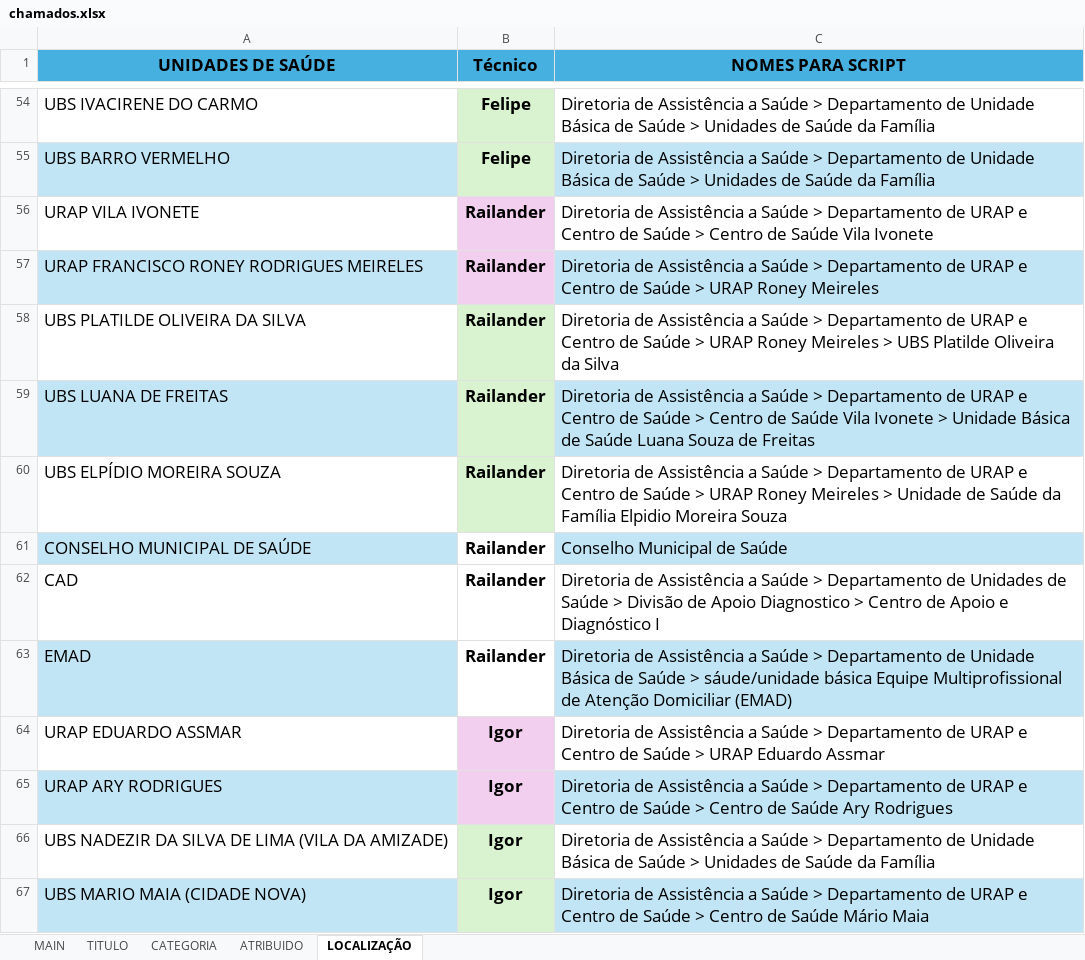
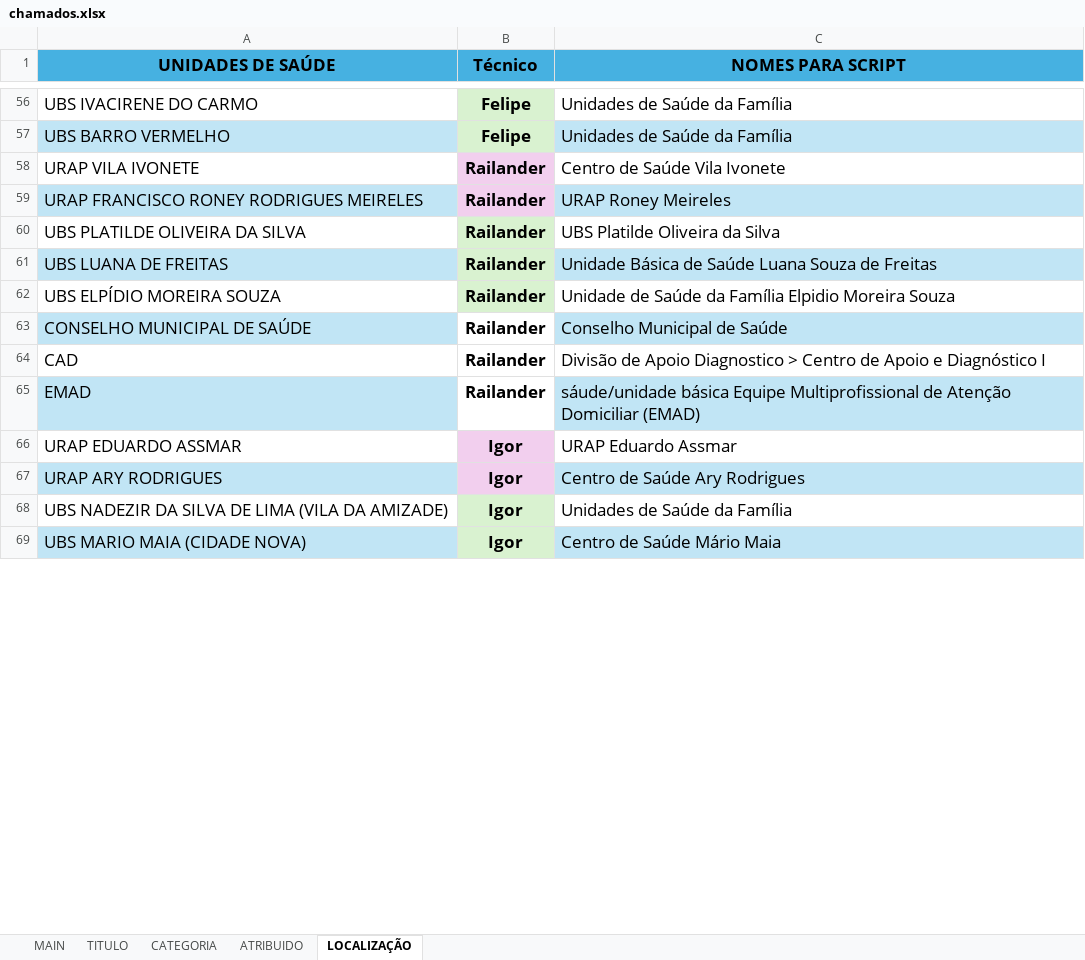
Before and after one commit to FelipSouza/automarizacaoSua, an Excel workbook: chamados.xlsx, sheet LOCALIZAÇÃO, drawn as a sheet; only a part is shown, gaps mark what is left out; values as stored, in another font and other column widths than the file's, no borders; table styles not drawn; addresses are those after the commit; the diff covers the shown part only; the diff names each change by its address in the sheet, - before the commit and + after, or states it on an @@ line.

```diff
--- a/chamados.xlsx (sheet LOCALIZAÇÃO)
+++ b/chamados.xlsx (sheet LOCALIZAÇÃO)
-C56:C57 (NOMES PARA SCRIPT): Diretoria de Assistência a Saúde > Departamento de Unidade Básica de Saúde > Unidades de…
+C56:C57 (NOMES PARA SCRIPT): Unidades de…
-C58 (NOMES PARA SCRIPT): Diretoria de Assistência a Saúde > Departamento de URAP e Centro de Saúde > Centro de…
+C58 (NOMES PARA SCRIPT): Centro de…
-C59 (NOMES PARA SCRIPT): Diretoria de Assistência a Saúde > Departamento de URAP e Centro de Saúde > URAP Roney…
+C59 (NOMES PARA SCRIPT): URAP Roney…
-C60 (NOMES PARA SCRIPT): Diretoria de Assistência a Saúde > Departamento de URAP e Centro de Saúde > URAP Roney Meireles > UBS Platilde…
+C60 (NOMES PARA SCRIPT): UBS Platilde…
-C61 (NOMES PARA SCRIPT): Diretoria de Assistência a Saúde > Departamento de URAP e Centro de Saúde > Centro de Saúde Vila Ivonete > Unidade Básica…
+C61 (NOMES PARA SCRIPT): Unidade Básica…
-C62 (NOMES PARA SCRIPT): Diretoria de Assistência a Saúde > Departamento de URAP e Centro de Saúde > URAP Roney Meireles > Unidade de…
+C62 (NOMES PARA SCRIPT): Unidade de…
-C64 (NOMES PARA SCRIPT): Diretoria de Assistência a Saúde > Departamento de Unidades de Saúde > Divisão de…
+C64 (NOMES PARA SCRIPT): Divisão de…
-C65 (NOMES PARA SCRIPT): Diretoria de Assistência a Saúde > Departamento de Unidade Básica de Saúde > sáude/unidade básica…
+C65 (NOMES PARA SCRIPT): sáude/unidade básica…
-C66 (NOMES PARA SCRIPT): Diretoria de Assistência a Saúde > Departamento de URAP e Centro de Saúde > URAP Eduardo…
+C66 (NOMES PARA SCRIPT): URAP Eduardo…
-C67 (NOMES PARA SCRIPT): Diretoria de Assistência a Saúde > Departamento de URAP e Centro de Saúde > Centro de…
+C67 (NOMES PARA SCRIPT): Centro de…
-C68 (NOMES PARA SCRIPT): Diretoria de Assistência a Saúde > Departamento de Unidade Básica de Saúde > Unidades de…
+C68 (NOMES PARA SCRIPT): Unidades de…
-C69 (NOMES PARA SCRIPT): Diretoria de Assistência a Saúde > Departamento de URAP e Centro de Saúde > Centro de…
+C69 (NOMES PARA SCRIPT): Centro de…
```
Also changed, not shown: 2 added rows and 74 edited cells elsewhere in this sheet, sheet MAIN, sheet TITULO, formulas that keep their value, 2 other files.
